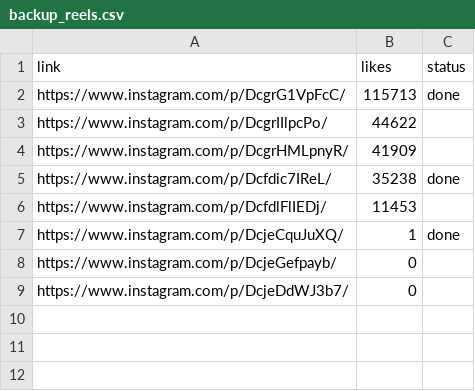
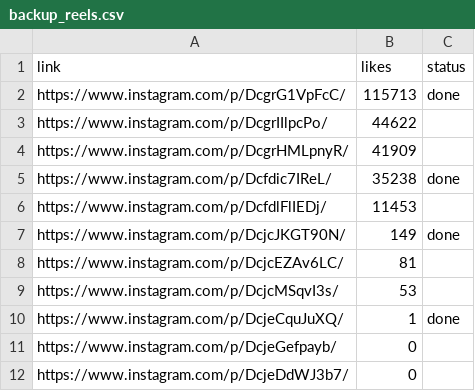
Before and after one commit to rjydly/michael-ballson, a CSV file: backup_reels.csv, drawn as a sheet.

Commit message:
Actualitzar vídeo i backups [skip ci]

```diff
--- a/backup_reels.csv
+++ b/backup_reels.csv
@@ -6,2 +6,5 @@ https://www.instagram.com/p/Dcfdic7IReL/,35238,done
 https://www.instagram.com/p/DcfdlFlIEDj/,11453,
+https://www.instagram.com/p/DcjcJKGT90N/,149,done
+https://www.instagram.com/p/DcjcEZAv6LC/,81,
+https://www.instagram.com/p/DcjcMSqvI3s/,53,
 https://www.instagram.com/p/DcjeCquJuXQ/,1,done
```
Also changed, not shown: 2 other files.
